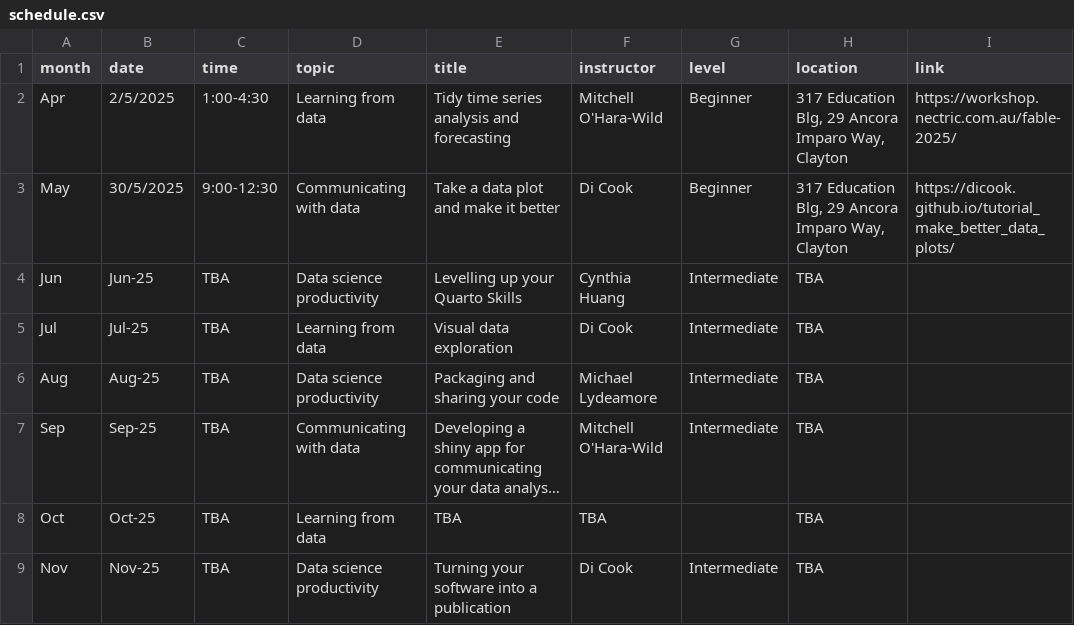
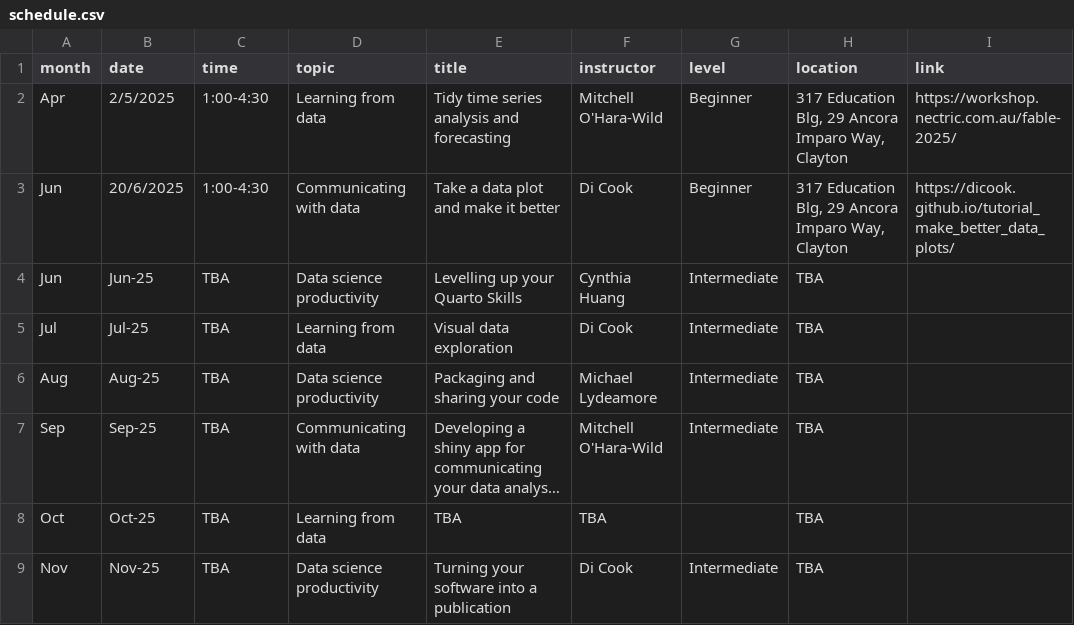
Before and after one commit to numbats/numbats-quarto-website, a CSV file: workshops/schedule.csv, drawn as a sheet; only a part is shown; long unchanged cells end in …; the diff names each change by its address in the sheet, - before the commit and + after, or states it on an @@ line.

Commit message:
updated date for workshop

```diff
--- a/workshops/schedule.csv
+++ b/workshops/schedule.csv
-A3 (month): May
+A3 (month): Jun
-B3 (date): 30/5/2025
+B3 (date): 20/6/2025
-C3 (time): 9:00-12:30
+C3 (time): 1:00-4:30
```
Also changed, not shown: 2 other files.
